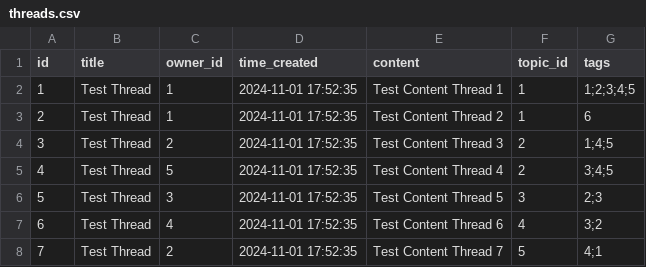
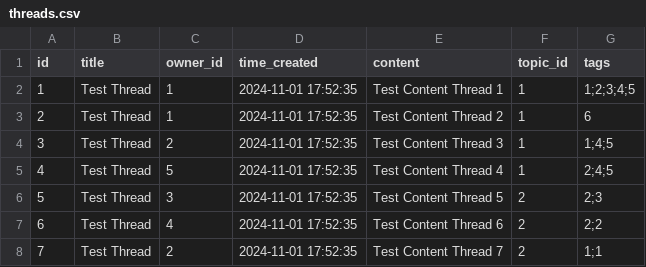
Before and after one commit to cole-howard-nz/forum, a CSV file: app/adapters/data/threads.csv, drawn as a sheet.

Commit message:
remade thread table and made home page table create with data dynamically

```diff
--- a/app/adapters/data/threads.csv
+++ b/app/adapters/data/threads.csv
@@ -3,6 +3,6 @@ id,title,owner_id,time_created,content,topic_id,tags
 2,Test Thread,1,2024-11-01 17:52:35,Test Content Thread 2,1,6
-3,Test Thread,2,2024-11-01 17:52:35,Test Content Thread 3,2,1;4;5
-4,Test Thread,5,2024-11-01 17:52:35,Test Content Thread 4,2,3;4;5
-5,Test Thread,3,2024-11-01 17:52:35,Test Content Thread 5,3,2;3
-6,Test Thread,4,2024-11-01 17:52:35,Test Content Thread 6,4,3;2
-7,Test Thread,2,2024-11-01 17:52:35,Test Content Thread 7,5,4;1
+3,Test Thread,2,2024-11-01 17:52:35,Test Content Thread 3,1,1;4;5
+4,Test Thread,5,2024-11-01 17:52:35,Test Content Thread 4,1,2;4;5
+5,Test Thread,3,2024-11-01 17:52:35,Test Content Thread 5,2,2;3
+6,Test Thread,4,2024-11-01 17:52:35,Test Content Thread 6,2,2;2
+7,Test Thread,2,2024-11-01 17:52:35,Test Content Thread 7,2,1;1
```
Also changed, not shown: 15 other files.
